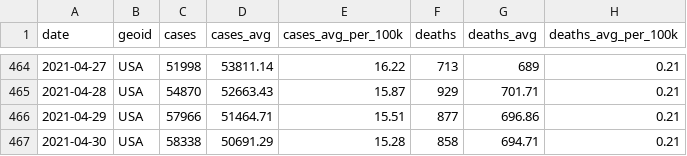
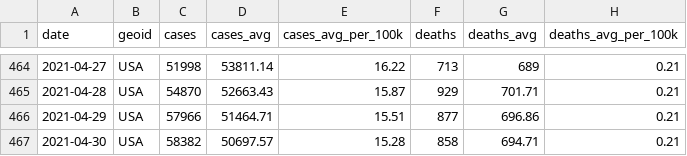
Before and after one commit to nytimes/covid-19-data, a CSV file: rolling-averages/us.csv, drawn as a sheet; only a part is shown, gaps mark what is left out.

```diff
--- a/rolling-averages/us.csv
+++ b/rolling-averages/us.csv
@@ -466,2 +466,2 @@ date,geoid,cases,cases_avg,cases_avg_per_100k,deaths,deaths_avg,deaths_avg_per_1
 2021-04-29,USA,57966,51464.71,15.51,877,696.86,0.21
-2021-04-30,USA,58338,50691.29,15.28,858,694.71,0.21
+2021-04-30,USA,58382,50697.57,15.28,858,694.71,0.21
```
Also changed, not shown: live/us-counties.csv, live/us-states.csv, 5 other files.
